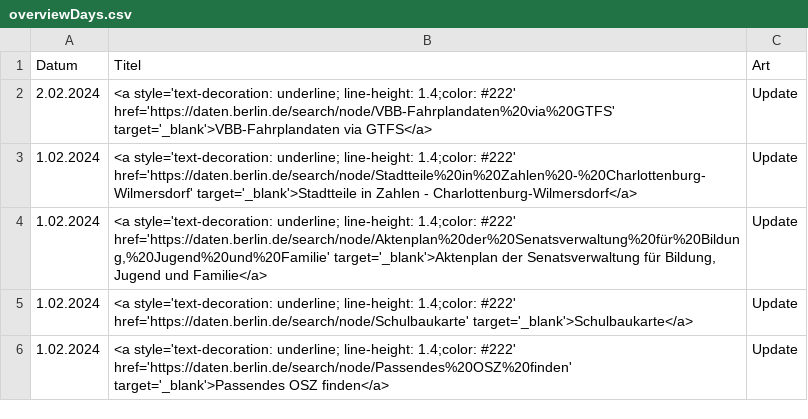
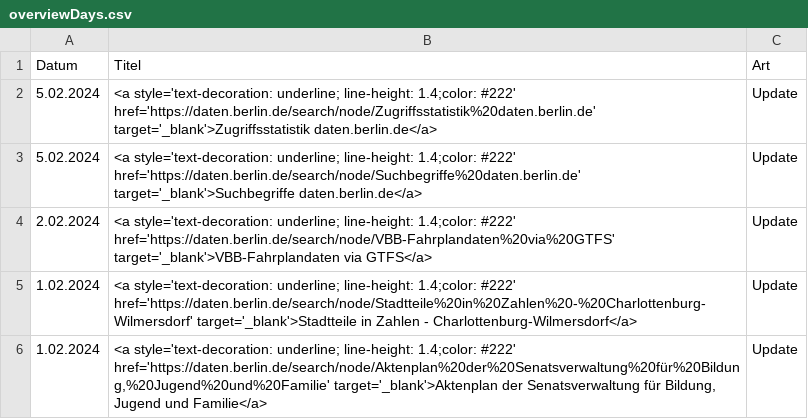
Before and after one commit to technologiestiftung/odis-opendata-vis, a CSV file: data/overviewDays.csv, drawn as a sheet; only a part is shown; the shorter side is filled out with more unchanged rows; the diff names each change by its address in the sheet, - before the commit and + after, or states it on an @@ line.

```diff
--- a/data/overviewDays.csv
+++ b/data/overviewDays.csv
+row 2: 5.02.2024 | <a style='text-decoration: underline; line-height: 1.4;color: #222' href='https://daten.berlin.de/search/node/Zugriffsstatistik%20daten.berlin.de' target='_blank'>Zugriffsstatistik daten.berlin.de</a> | Update
+row 3: 5.02.2024 | <a style='text-decoration: underline; line-height: 1.4;color: #222' href='https://daten.berlin.de/search/node/Suchbegriffe%20daten.berlin.de' target='_blank'>Suchbegriffe daten.berlin.de</a> | Update
```
Also changed, not shown: 1 other file.
